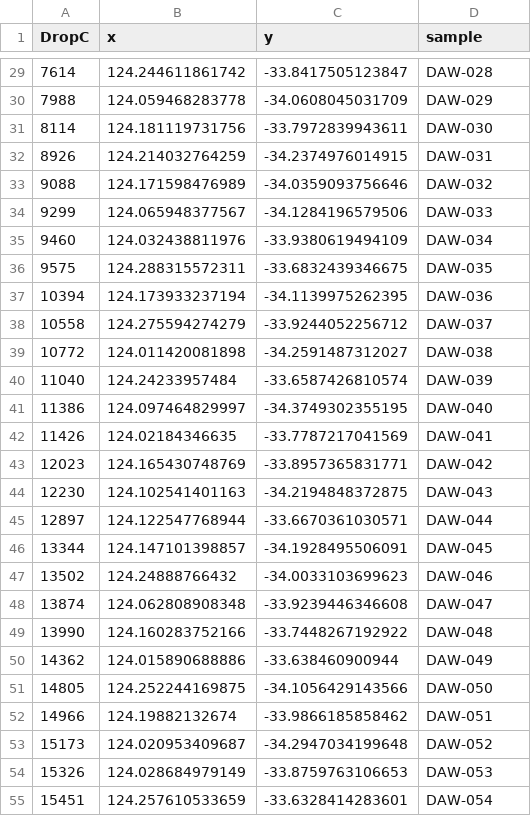
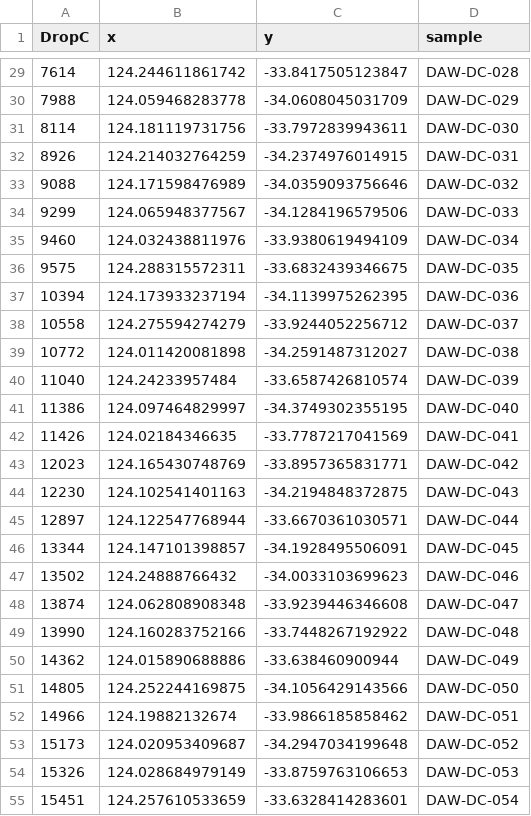
Before and after one commit to skiptoniam/nesp-2.1, a CSV file: data/mbh-design/Daw_MBH_wgs84_thinned.csv, drawn as a sheet; only a part is shown, gaps mark what is left out; the diff covers the shown part only.

Commit message:
update drop cam sample names and make bruv samples

```diff
--- a/data/mbh-design/Daw_MBH_wgs84_thinned.csv
+++ b/data/mbh-design/Daw_MBH_wgs84_thinned.csv
@@ -29,27 +29,27 @@
-7614,124.244611861742,-33.8417505123847,"DAW-028"
-7988,124.059468283778,-34.0608045031709,"DAW-029"
-8114,124.181119731756,-33.7972839943611,"DAW-030"
-8926,124.214032764259,-34.2374976014915,"DAW-031"
-9088,124.171598476989,-34.0359093756646,"DAW-032"
-9299,124.065948377567,-34.1284196579506,"DAW-033"
-9460,124.032438811976,-33.9380619494109,"DAW-034"
-9575,124.288315572311,-33.6832439346675,"DAW-035"
-10394,124.173933237194,-34.1139975262395,"DAW-036"
-10558,124.275594274279,-33.9244052256712,"DAW-037"
-10772,124.011420081898,-34.2591487312027,"DAW-038"
-11040,124.24233957484,-33.6587426810574,"DAW-039"
-11386,124.097464829997,-34.3749302355195,"DAW-040"
-11426,124.02184346635,-33.7787217041569,"DAW-041"
-12023,124.165430748769,-33.8957365831771,"DAW-042"
-12230,124.102541401163,-34.2194848372875,"DAW-043"
-12897,124.122547768944,-33.6670361030571,"DAW-044"
-13344,124.147101398857,-34.1928495506091,"DAW-045"
-13502,124.24888766432,-34.0033103699623,"DAW-046"
-13874,124.062808908348,-33.9239446346608,"DAW-047"
-13990,124.160283752166,-33.7448267192922,"DAW-048"
-14362,124.015890688886,-33.638460900944,"DAW-049"
-14805,124.252244169875,-34.1056429143566,"DAW-050"
-14966,124.19882132674,-33.9866185858462,"DAW-051"
-15173,124.020953409687,-34.2947034199648,"DAW-052"
-15326,124.028684979149,-33.8759763106653,"DAW-053"
-15451,124.257610533659,-33.6328414283601,"DAW-054"
+7614,124.244611861742,-33.8417505123847,"DAW-DC-028"
+7988,124.059468283778,-34.0608045031709,"DAW-DC-029"
+8114,124.181119731756,-33.7972839943611,"DAW-DC-030"
+8926,124.214032764259,-34.2374976014915,"DAW-DC-031"
+9088,124.171598476989,-34.0359093756646,"DAW-DC-032"
+9299,124.065948377567,-34.1284196579506,"DAW-DC-033"
+9460,124.032438811976,-33.9380619494109,"DAW-DC-034"
+9575,124.288315572311,-33.6832439346675,"DAW-DC-035"
+10394,124.173933237194,-34.1139975262395,"DAW-DC-036"
+10558,124.275594274279,-33.9244052256712,"DAW-DC-037"
+10772,124.011420081898,-34.2591487312027,"DAW-DC-038"
+11040,124.24233957484,-33.6587426810574,"DAW-DC-039"
+11386,124.097464829997,-34.3749302355195,"DAW-DC-040"
+11426,124.02184346635,-33.7787217041569,"DAW-DC-041"
+12023,124.165430748769,-33.8957365831771,"DAW-DC-042"
+12230,124.102541401163,-34.2194848372875,"DAW-DC-043"
+12897,124.122547768944,-33.6670361030571,"DAW-DC-044"
+13344,124.147101398857,-34.1928495506091,"DAW-DC-045"
+13502,124.24888766432,-34.0033103699623,"DAW-DC-046"
+13874,124.062808908348,-33.9239446346608,"DAW-DC-047"
+13990,124.160283752166,-33.7448267192922,"DAW-DC-048"
+14362,124.015890688886,-33.638460900944,"DAW-DC-049"
+14805,124.252244169875,-34.1056429143566,"DAW-DC-050"
+14966,124.19882132674,-33.9866185858462,"DAW-DC-051"
+15173,124.020953409687,-34.2947034199648,"DAW-DC-052"
+15326,124.028684979149,-33.8759763106653,"DAW-DC-053"
+15451,124.257610533659,-33.6328414283601,"DAW-DC-054"
```
Also changed, not shown: 73 edited cells elsewhere in this file, data/mbh-design/Investigator_MBH_wgs84_thinned.csv, data/mbh-design/Salisbury_MBH_wgs84_thinned.csv, 5 other files.
